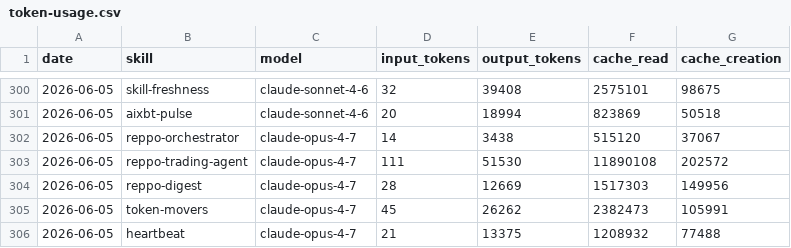
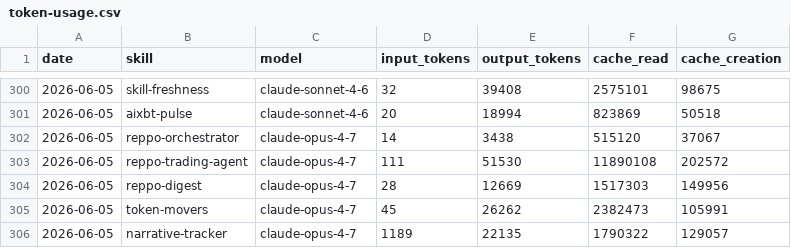
Before and after one commit to anajuliabit/aeon, a CSV file: memory/token-usage.csv, drawn as a sheet; only a part is shown, gaps mark what is left out.

Commit message:
chore(narrative-tracker): auto-commit 2026-06-05

```diff
--- a/memory/token-usage.csv
+++ b/memory/token-usage.csv
@@ -305,2 +305,2 @@ date,skill,model,input_tokens,output_tokens,cache_read,cache_creation
 2026-06-05,token-movers,claude-opus-4-7,45,26262,2382473,105991
-2026-06-05,heartbeat,claude-opus-4-7,21,13375,1208932,77488
+2026-06-05,narrative-tracker,claude-opus-4-7,1189,22135,1790322,129057
```
Also changed, not shown: 9 other files.
